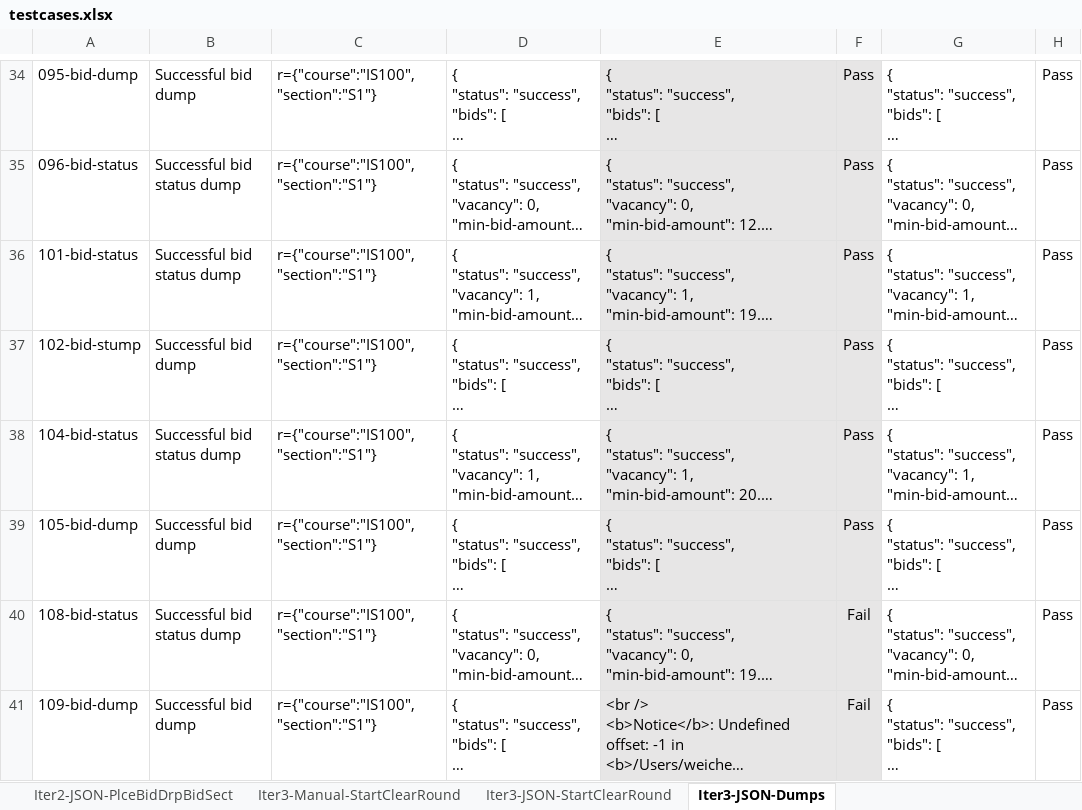
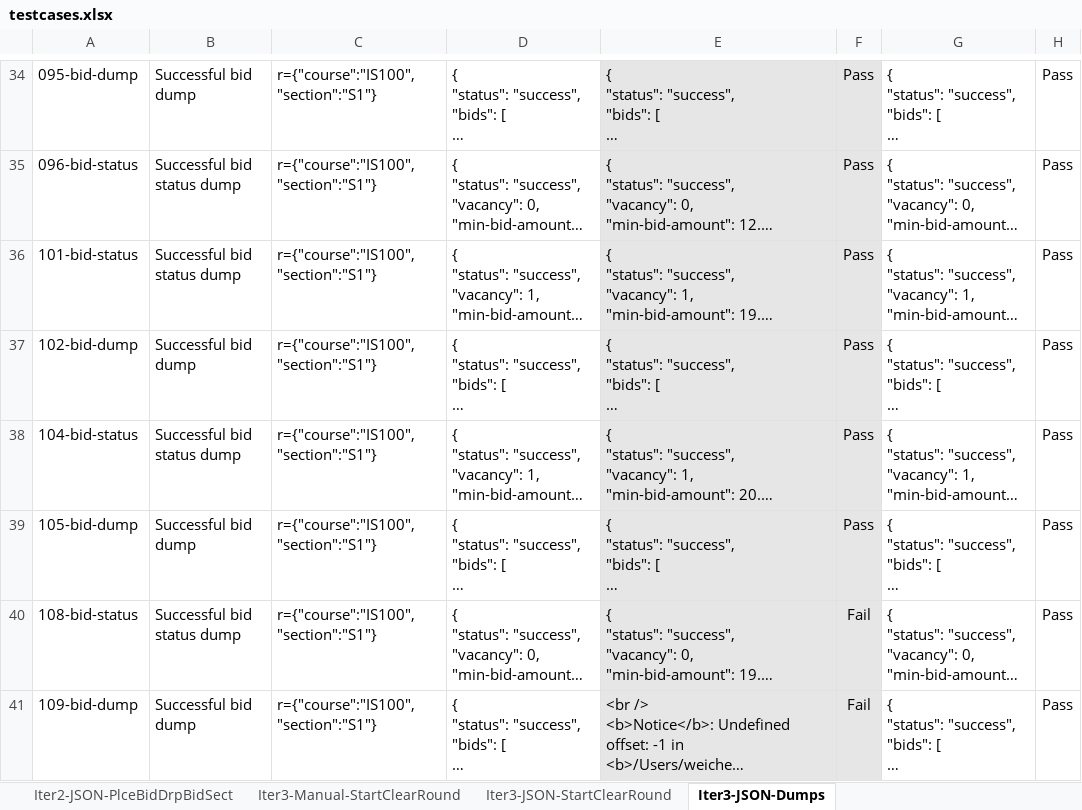
Before and after one commit to weichen-0/Bidding-Online-System, an Excel workbook: testing/testcases.xlsx, sheet Iter3-JSON-Dumps, drawn as a sheet; only a part is shown, gaps mark what is left out; long unchanged cells end in …; values as stored, in another font and other column widths than the file's, no borders; the diff names each change by its address in the sheet, - before the commit and + after, or states it on an @@ line.

Commit message:
Update testcases.xlsx

```diff
--- a/testing/testcases.xlsx (sheet Iter3-JSON-Dumps)
+++ b/testing/testcases.xlsx (sheet Iter3-JSON-Dumps)
-A37: 102-bid-stump
+A37: 102-bid-dump
```
